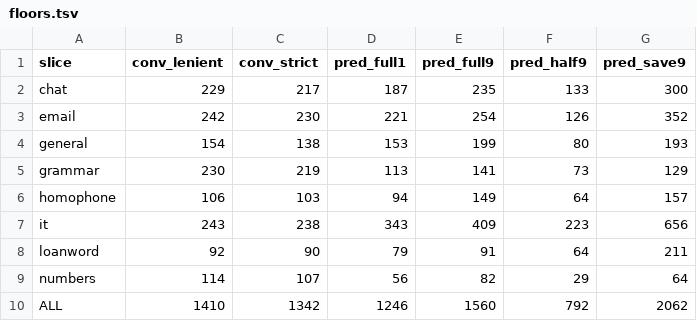
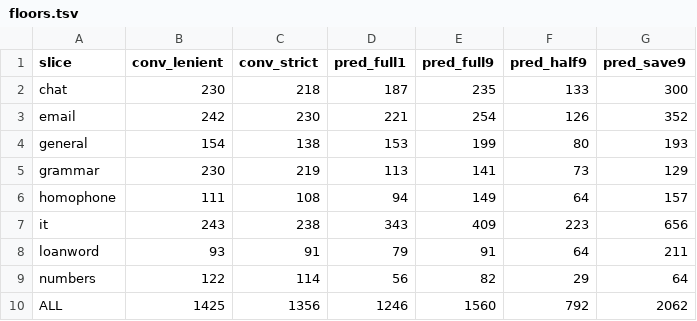
Before and after one commit to tsuyoshi-otake/sakura-input, a TSV file: corpus/accuracy/floors.tsv, drawn as a sheet.

```diff
--- a/corpus/accuracy/floors.tsv
+++ b/corpus/accuracy/floors.tsv
@@ -1,3 +1,3 @@
 slice	conv_lenient	conv_strict	pred_full1	pred_full9	pred_half9	pred_save9
-chat	229	217	187	235	133	300
+chat	230	218	187	235	133	300
 email	242	230	221	254	126	352
@@ -5,6 +5,6 @@ general	154	138	153	199	80	193
 grammar	230	219	113	141	73	129
-homophone	106	103	94	149	64	157
+homophone	111	108	94	149	64	157
 it	243	238	343	409	223	656
-loanword	92	90	79	91	64	211
-numbers	114	107	56	82	29	64
-ALL	1410	1342	1246	1560	792	2062
+loanword	93	91	79	91	64	211
+numbers	122	114	56	82	29	64
+ALL	1425	1356	1246	1560	792	2062
```
Also changed, not shown: corpus/accuracy/conversion.snapshot.tsv, corpus/accuracy/conversion.tsv, 7 other files.
